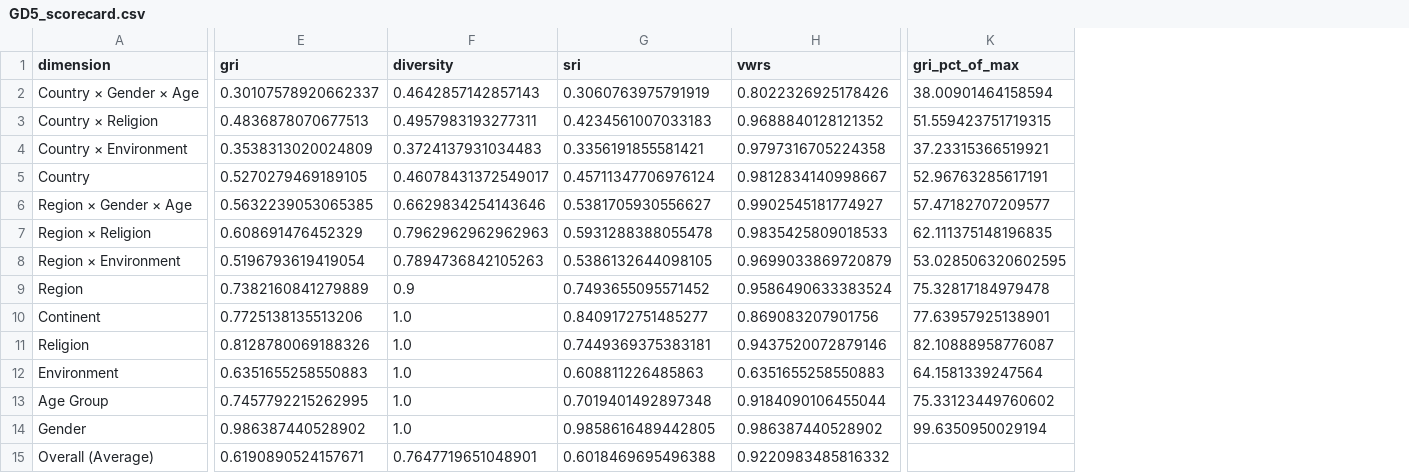
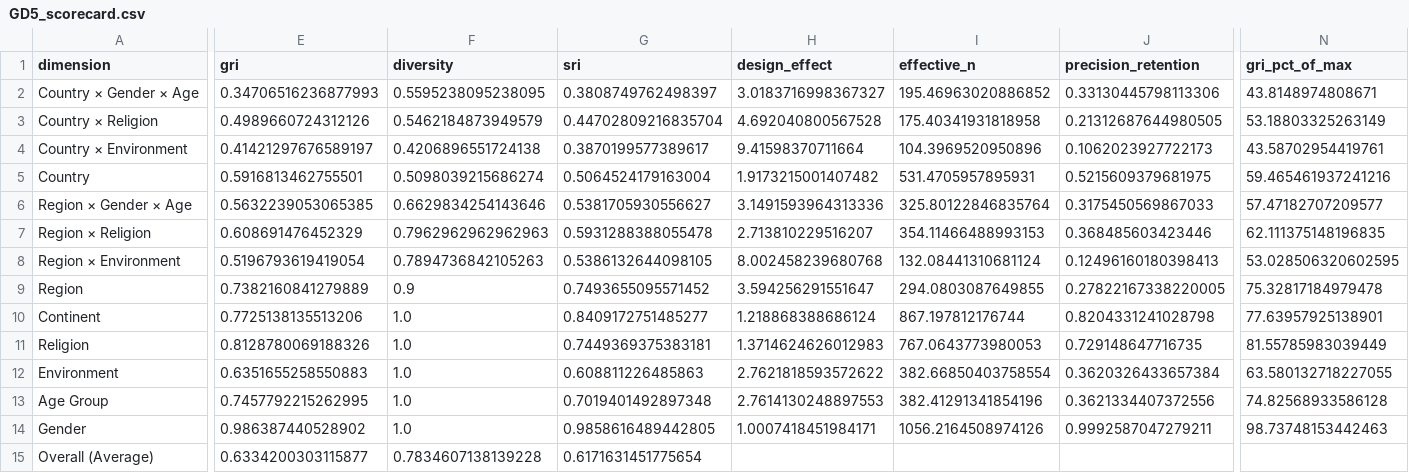
Before and after one commit to collect-intel/gri, a CSV file: analysis_output/scorecards/GD5_scorecard.csv, drawn as a sheet; only a part is shown, gaps mark what is left out; removed rows and columns are numbered as before the commit, all else as after; the diff covers the shown part only; the diff names each change by its address in the sheet, - before the commit and + after, or states it on an @@ line.

```diff
--- a/analysis_output/scorecards/GD5_scorecard.csv
+++ b/analysis_output/scorecards/GD5_scorecard.csv
-column H (vwrs), rows 2-15: 0.8022326925178426 | 0.9688840128121352 | 0.9797316705224358 | 0.9812834140998667 | 0.9902545181774927 | 0.9835425809018533 | 0.9699033869720879 | 0.9586490633383524 | 0.869083207901756 | 0.9437520072879146 | 0.6351655258550883 | 0.9184090106455044 | 0.986387440528902 | 0.9220983485816332
+column H (design_effect), rows 2-14: 3.0183716998367327 | 4.692040800567528 | 9.41598370711664 | 1.9173215001407482 | 3.1491593964313336 | 2.713810229516207 | 8.002458239680768 | 3.594256291551647 | 1.218868388686124 | 1.3714624626012983 | 2.7621818593572622 | 2.7614130248897553 | 1.0007418451984171
+column I (effective_n), rows 2-14: 195.46963020886852 | 175.40341931818958 | 104.3969520950896 | 531.4705957895931 | 325.80122846835764 | 354.11466488993153 | 132.08441310681124 | 294.0803087649855 | 867.197812176744 | 767.0643773980053 | 382.66850403758554 | 382.41291341854196 | 1056.2164508974126
+column J (precision_retention), rows 2-14: 0.33130445798113306 | 0.21312687644980505 | 0.1062023927722173 | 0.5215609379681975 | 0.3175450569867033 | 0.368485603423446 | 0.12496160180398413 | 0.27822167338220005 | 0.8204331241028798 | 0.729148647716735 | 0.3620326433657384 | 0.3621334407372556 | 0.9992587047279211
-E2 (gri): 0.30107578920662337
+E2 (gri): 0.34706516236877993
-F2 (diversity): 0.4642857142857143
+F2 (diversity): 0.5595238095238095
-G2 (sri): 0.3060763975791919
+G2 (sri): 0.3808749762498397
-N2 (gri_pct_of_max): 38.00901464158594
+N2 (gri_pct_of_max): 43.8148974808671
-E3 (gri): 0.4836878070677513
+E3 (gri): 0.4989660724312126
-F3 (diversity): 0.4957983193277311
+F3 (diversity): 0.5462184873949579
-G3 (sri): 0.4234561007033183
+G3 (sri): 0.44702809216835704
-N3 (gri_pct_of_max): 51.559423751719315
+N3 (gri_pct_of_max): 53.18803325263149
-E4 (gri): 0.3538313020024809
+E4 (gri): 0.41421297676589197
-F4 (diversity): 0.3724137931034483
+F4 (diversity): 0.4206896551724138
-G4 (sri): 0.3356191855581421
+G4 (sri): 0.3870199577389617
-N4 (gri_pct_of_max): 37.23315366519921
+N4 (gri_pct_of_max): 43.58702954419761
-E5 (gri): 0.5270279469189105
+E5 (gri): 0.5916813462755501
-F5 (diversity): 0.46078431372549017
+F5 (diversity): 0.5098039215686274
-G5 (sri): 0.45711347706976124
+G5 (sri): 0.5064524179163004
-N5 (gri_pct_of_max): 52.96763285617191
+N5 (gri_pct_of_max): 59.465461937241216
-N11 (gri_pct_of_max): 82.10888958776087
+N11 (gri_pct_of_max): 81.55785983039449
-N12 (gri_pct_of_max): 64.1581339247564
+N12 (gri_pct_of_max): 63.580132718227055
-N13 (gri_pct_of_max): 75.33123449760602
+N13 (gri_pct_of_max): 74.82568933586128
-N14 (gri_pct_of_max): 99.6350950029194
+N14 (gri_pct_of_max): 98.73748153442463
-E15 (gri): 0.6190890524157671
+E15 (gri): 0.6334200303115877
-F15 (diversity): 0.7647719651048901
+F15 (diversity): 0.7834607138139228
-G15 (sri): 0.6018469695496388
+G15 (sri): 0.6171631451775654
```
Also changed, not shown: 1 added column and 8 edited cells elsewhere in this file, analysis_output/scorecards/GD2_scorecard.csv, analysis_output/scorecards/GD3_scorecard.csv, 32 other files.
